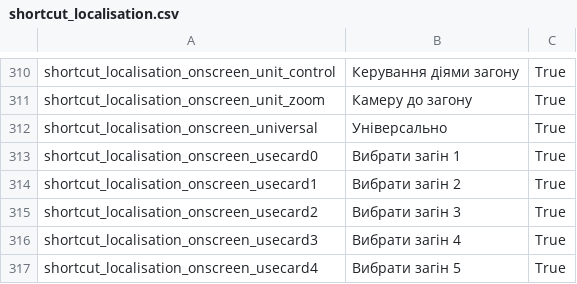
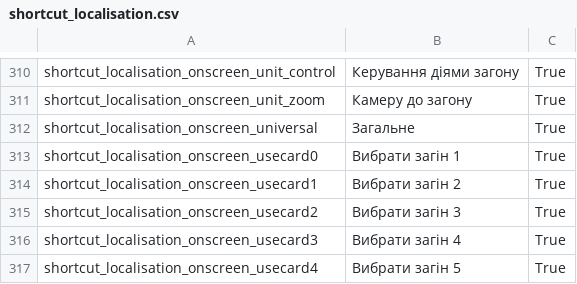
Before and after one commit to Rostik18/Attila_Ukrainian_Translation, a CSV file: en_localisation_files/shortcut_localisation.csv, drawn as a sheet; only a part is shown, gaps mark what is left out.

```diff
--- a/en_localisation_files/shortcut_localisation.csv
+++ b/en_localisation_files/shortcut_localisation.csv
@@ -311,3 +311,3 @@
 "shortcut_localisation_onscreen_unit_zoom"	"Камеру до загону"	"True"
-"shortcut_localisation_onscreen_universal"	"Універсально"	"True"
+"shortcut_localisation_onscreen_universal"	"Загальне"	"True"
 "shortcut_localisation_onscreen_usecard0"	"Вибрати загін 1"	"True"
```
Also changed, not shown: en_localisation_files/start_pos_settlements.csv, 3 other files.
